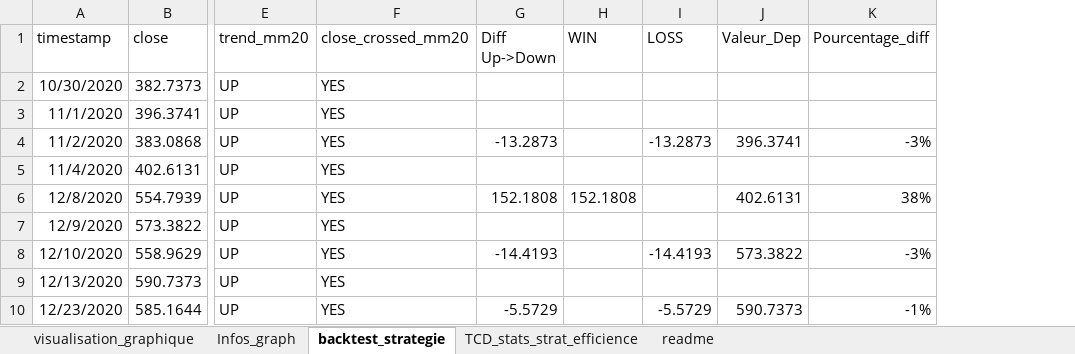
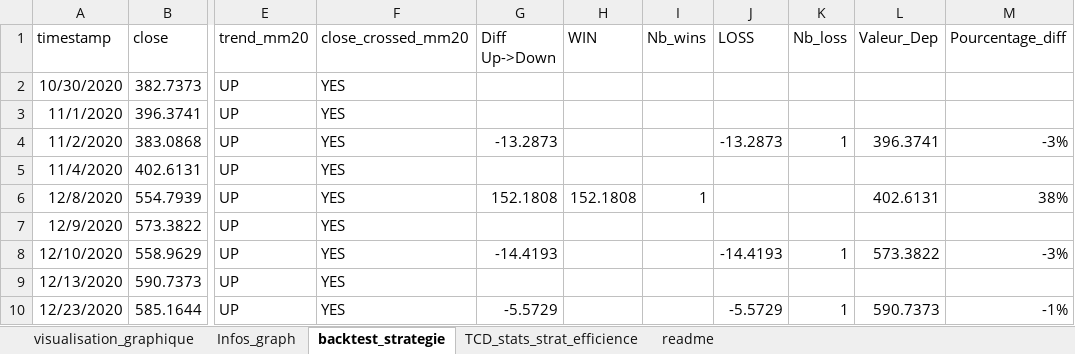
Before and after one commit to juliangilquin/tendances-cryptos-messari, an Excel workbook: backtest.xlsx, sheet backtest_strategie, drawn as a sheet; only a part is shown, gaps mark what is left out; values as stored, in another font and other column widths than the file's, no borders; table styles not drawn; the diff names each change by its address in the sheet, - before the commit and + after, or states it on an @@ line.

Commit message:
ajout nbs et probas fichier backtest

```diff
--- a/backtest.xlsx (sheet backtest_strategie)
+++ b/backtest.xlsx (sheet backtest_strategie)
+column I (Nb_wins), row 6: 1
+column K (Nb_loss), rows 4-10: 1 |  |  |  | 1 |  | 1
```
Also changed, not shown: sheet TCD_stats_strat_efficience, sheet readme, charts or pictures, 1 other file.
